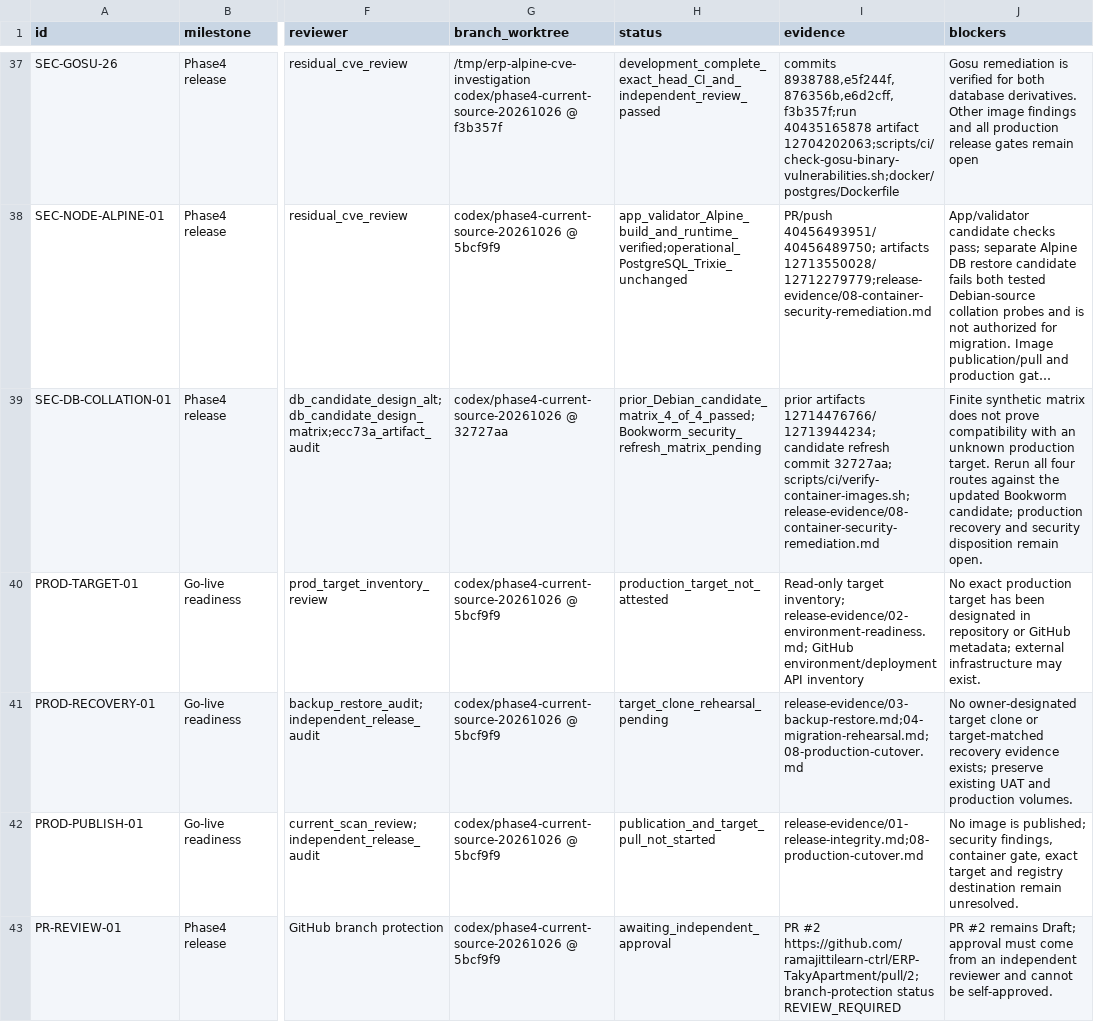
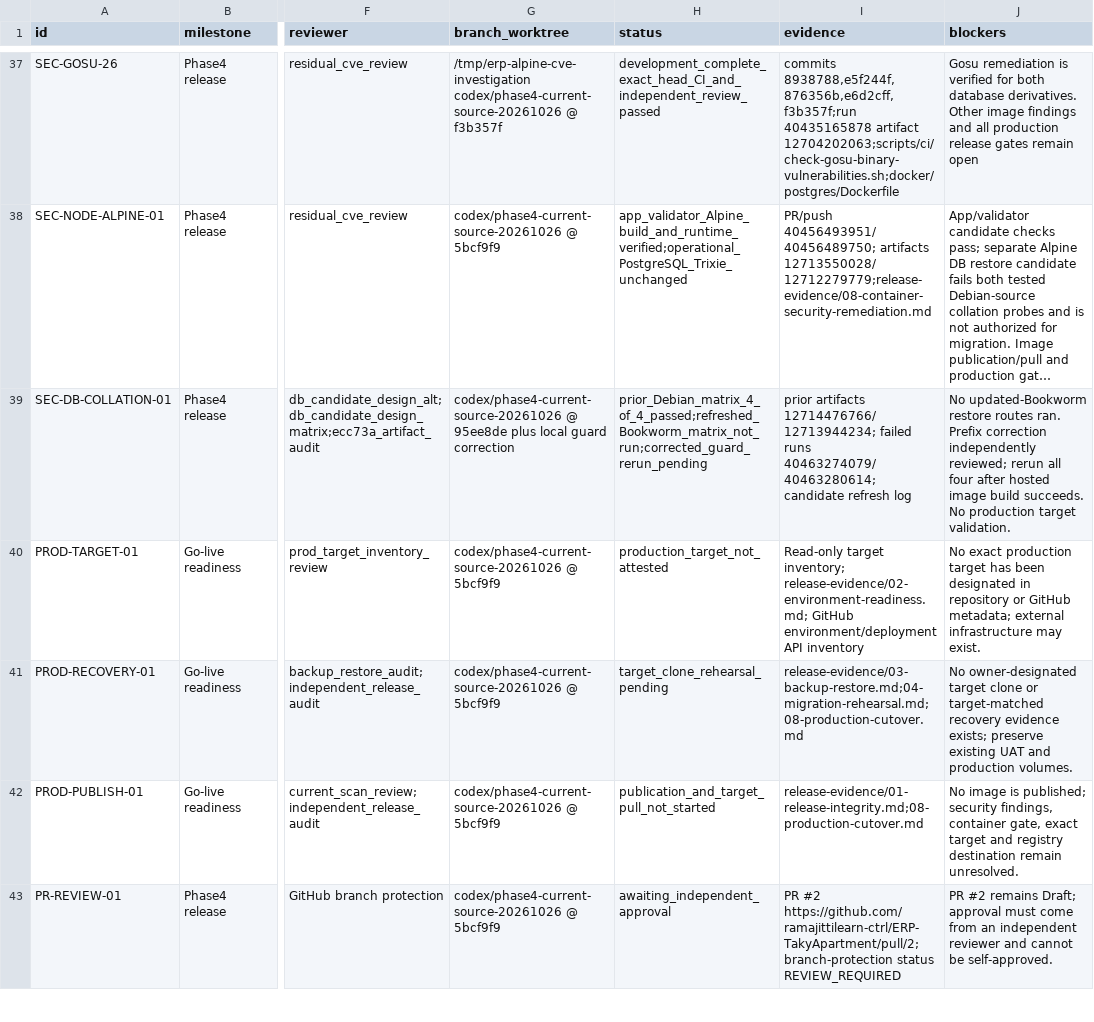
Before and after one commit to ramajittilearn-ctrl/ERP-TakyApartment, a TSV file: docs/project-execution/backlog.tsv, drawn as a sheet; only a part is shown, gaps mark what is left out; long unchanged cells end in …; the diff covers the shown part only; the diff names each change by its address in the sheet, - before the commit and + after, or states it on an @@ line.

```diff
--- a/docs/project-execution/backlog.tsv
+++ b/docs/project-execution/backlog.tsv
-G39 (branch_worktree): codex/phase4-current-source-20261026 @ 32727aa
+G39 (branch_worktree): codex/phase4-current-source-20261026 @ 95ee8de plus local guard correction
-H39 (status): prior_Debian_candidate_matrix_4_of_4_passed;Bookworm_security_refresh_matrix_pending
+H39 (status): prior_Debian_matrix_4_of_4_passed;refreshed_Bookworm_matrix_not_run;corrected_guard_rerun_pending
-I39 (evidence): …artifacts 12714476766/12713944234; candidate refresh commit 32727aa; scripts/ci/verify-container-images.sh; release-evidence/08-container-security-remediation.md
+I39 (evidence): …artifacts 12714476766/12713944234; failed runs 40463274079/40463280614; candidate refresh log
-J39 (blockers): Finite synthetic matrix does not prove compatibility with an unknown production target. Rerun all four routes against the updated Bookworm candidate; production recovery and security disposition remain open.
+J39 (blockers): No updated-Bookworm restore routes ran. Prefix correction independently reviewed; rerun all four after hosted image build succeeds. No production target validation.
```
Also changed, not shown: 1 added row and 11 edited cells elsewhere in this file, docs/project-execution/decisions.tsv, 7 other files.
